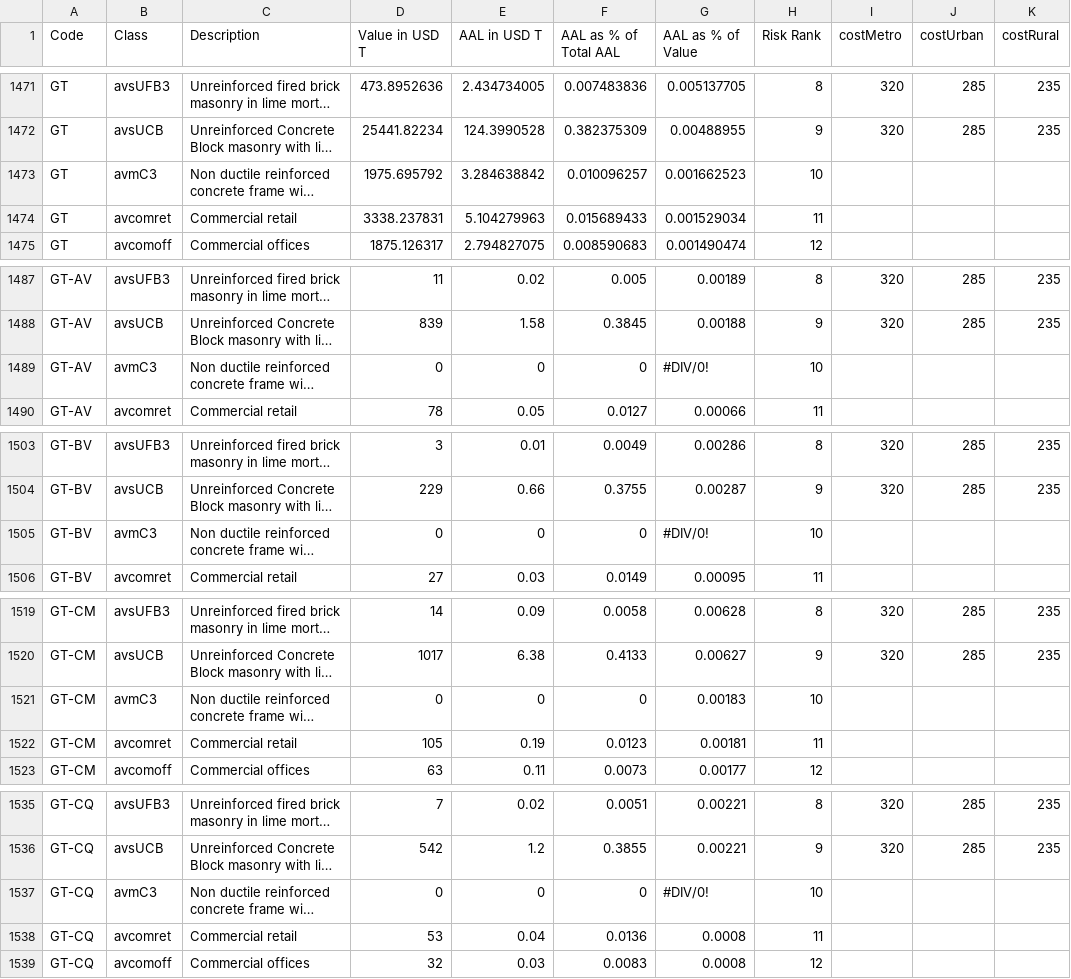
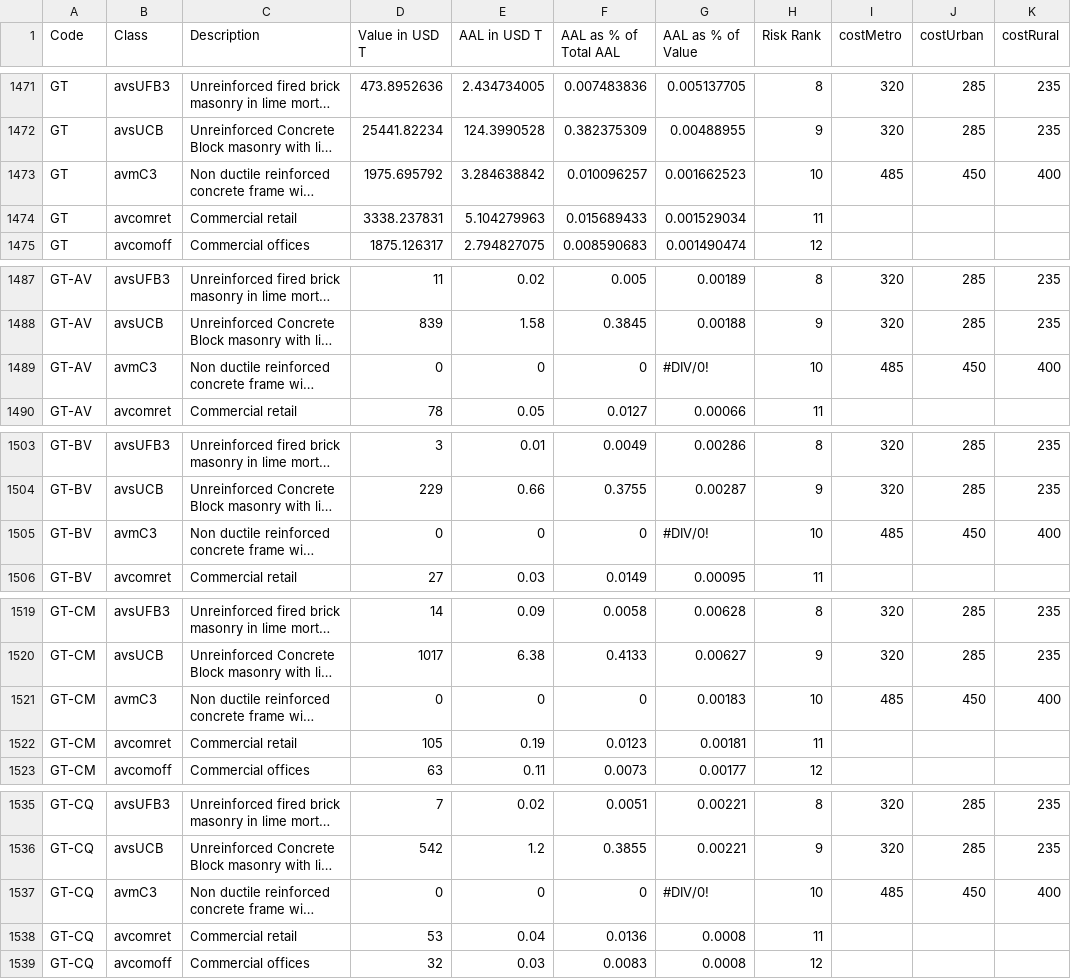
Before and after one commit to worldbank-cdrp/disaster-risk-explorer, a CSV file: data-processing/buildings.csv, drawn as a sheet; only a part is shown, gaps mark what is left out; long unchanged cells end in …; the diff covers the shown part only; the diff names each change by its address in the sheet, - before the commit and + after, or states it on an @@ line.

Commit message:
Include additional building costs

```diff
--- a/data-processing/buildings.csv
+++ b/data-processing/buildings.csv
-I1473 (costMetro): (empty)
+I1473 (costMetro): 485
-J1473 (costUrban): (empty)
+J1473 (costUrban): 450
-K1473 (costRural): (empty)
+K1473 (costRural): 400
-I1489 (costMetro): (empty)
+I1489 (costMetro): 485
-J1489 (costUrban): (empty)
+J1489 (costUrban): 450
-K1489 (costRural): (empty)
+K1489 (costRural): 400
-I1505 (costMetro): (empty)
+I1505 (costMetro): 485
-J1505 (costUrban): (empty)
+J1505 (costUrban): 450
-K1505 (costRural): (empty)
+K1505 (costRural): 400
-I1521 (costMetro): (empty)
+I1521 (costMetro): 485
-J1521 (costUrban): (empty)
+J1521 (costUrban): 450
-K1521 (costRural): (empty)
+K1521 (costRural): 400
-I1537 (costMetro): (empty)
+I1537 (costMetro): 485
-J1537 (costUrban): (empty)
+J1537 (costUrban): 450
-K1537 (costRural): (empty)
+K1537 (costRural): 400
```
Also changed, not shown: 54 edited cells elsewhere in this file, 2 other files.
